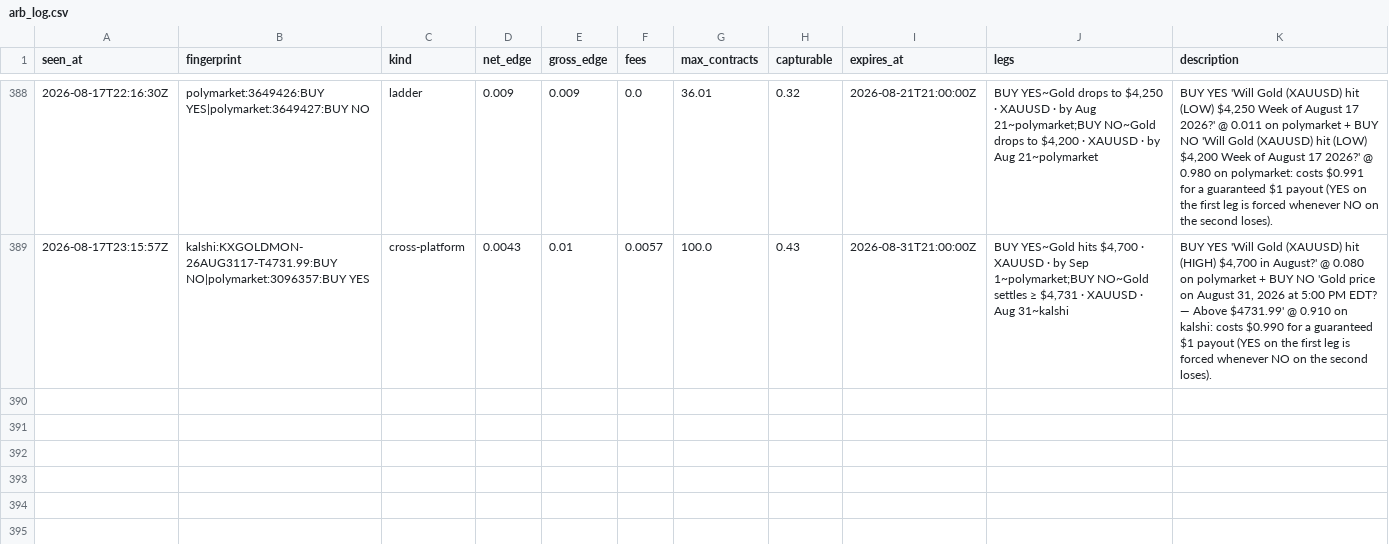
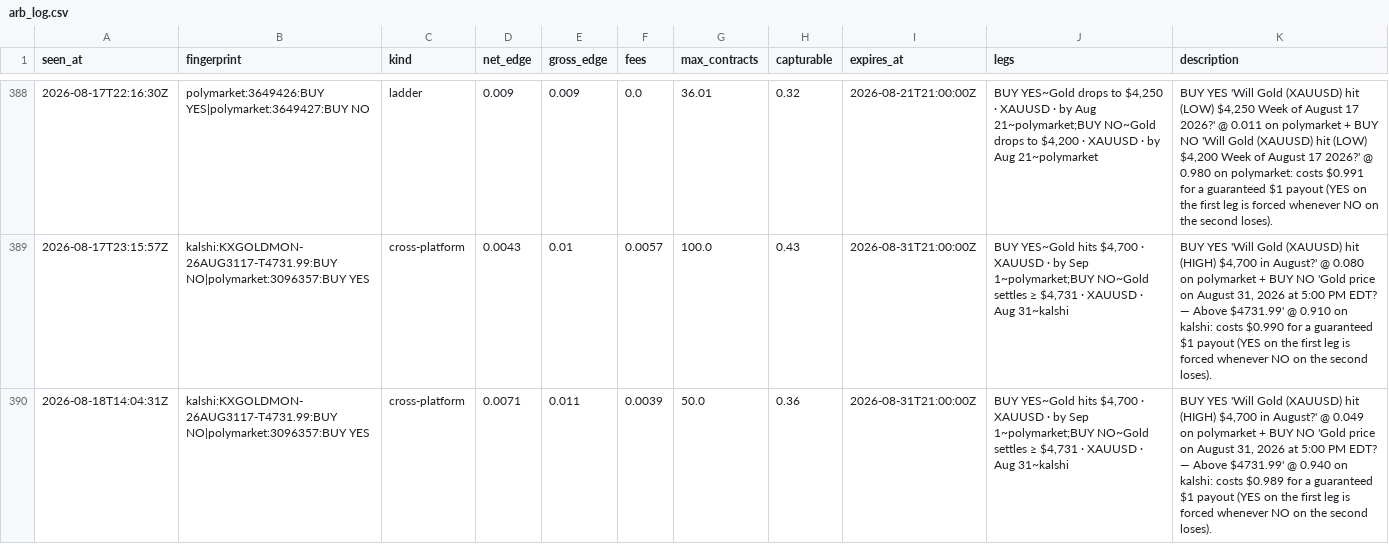
Before and after one commit to IshaanSrivastava1/markets-dashboard, a CSV file: data/arb_log.csv, drawn as a sheet; only a part is shown, gaps mark what is left out.

```diff
--- a/data/arb_log.csv
+++ b/data/arb_log.csv
@@ -389 +389,2 @@ seen_at,fingerprint,kind,net_edge,gross_edge,fees,max_contracts,capturable,expir
 2026-08-17T23:15:57Z,kalshi:KXGOLDMON-26AUG3117-T4731.99:BUY NO|polymarket:3096357:BUY YES,cross-platform,0.0043,0.01,0.0057,100.0,0.43,2026-08-31T21:00:00Z,"BUY YES~Gold hits $4,700 · XAUUSD · by Sep 1~polymarket;BUY NO~Gold settles ≥ $4,731 · XAUUSD · Aug 31~kalshi","BUY YES 'Will Gold (XAUUSD) hit (HIGH) $4,700 in August?' @ 0.080 on polymarket + BUY NO 'Gold price on August 31, 2026 at 5:00 PM EDT? — Above $4731.99' @ 0.910 on kalshi: costs $0.990 for a guaranteed $1 payout (YES on the first leg is forced whenever NO on the second loses)."
+2026-08-18T14:04:31Z,kalshi:KXGOLDMON-26AUG3117-T4731.99:BUY NO|polymarket:3096357:BUY YES,cross-platform,0.0071,0.011,0.0039,50.0,0.36,2026-08-31T21:00:00Z,"BUY YES~Gold hits $4,700 · XAUUSD · by Sep 1~polymarket;BUY NO~Gold settles ≥ $4,731 · XAUUSD · Aug 31~kalshi","BUY YES 'Will Gold (XAUUSD) hit (HIGH) $4,700 in August?' @ 0.049 on polymarket + BUY NO 'Gold price on August 31, 2026 at 5:00 PM EDT? — Above $4731.99' @ 0.940 on kalshi: costs $0.989 for a guaranteed $1 payout (YES on the first leg is forced whenever NO on the second loses)."
```
Also changed, not shown: 3 other files.
